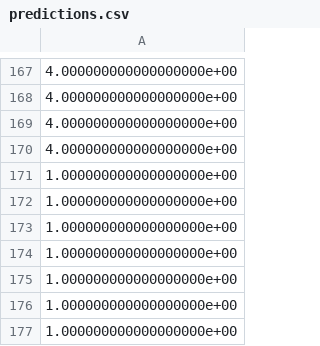
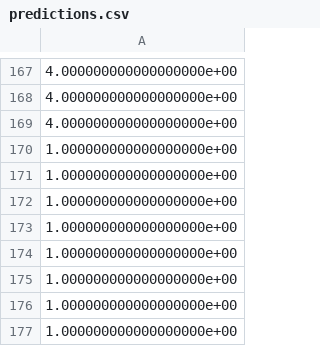
Before and after one commit to ericaltenburg/TXStateREU, a CSV file: predictions.csv, drawn as a sheet; only a part is shown, gaps mark what is left out.

```diff
--- a/predictions.csv
+++ b/predictions.csv
@@ -169,3 +169,3 @@
 4.000000000000000000e+00
-4.000000000000000000e+00
+1.000000000000000000e+00
 1.000000000000000000e+00
```
Also changed, not shown: final_timeline.csv, timeline.csv, 3 other files.
